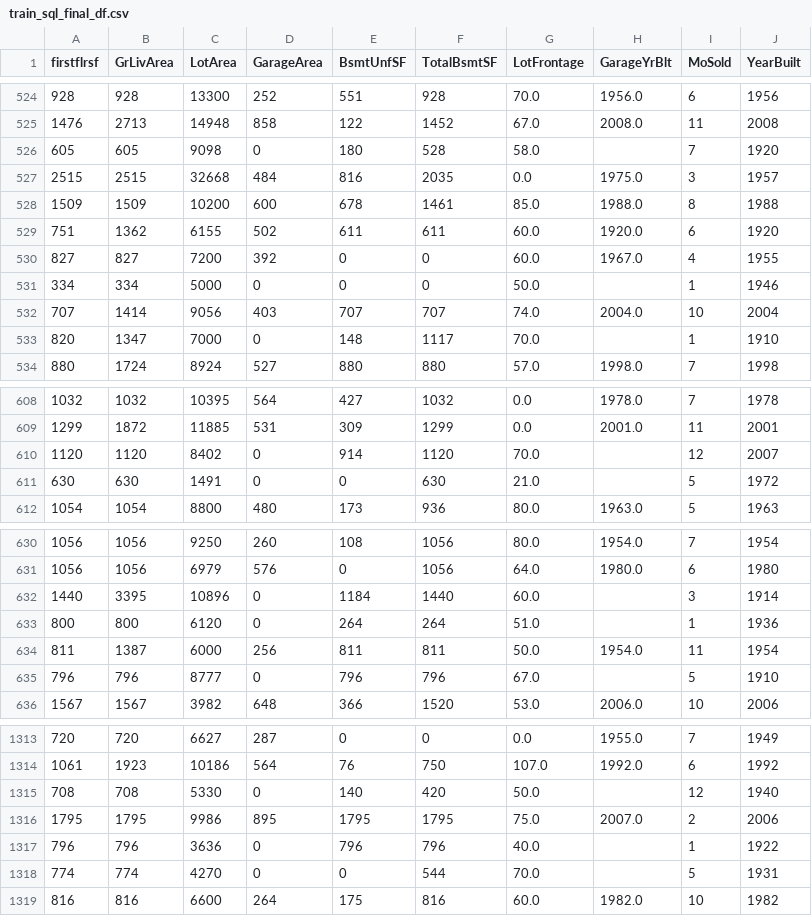
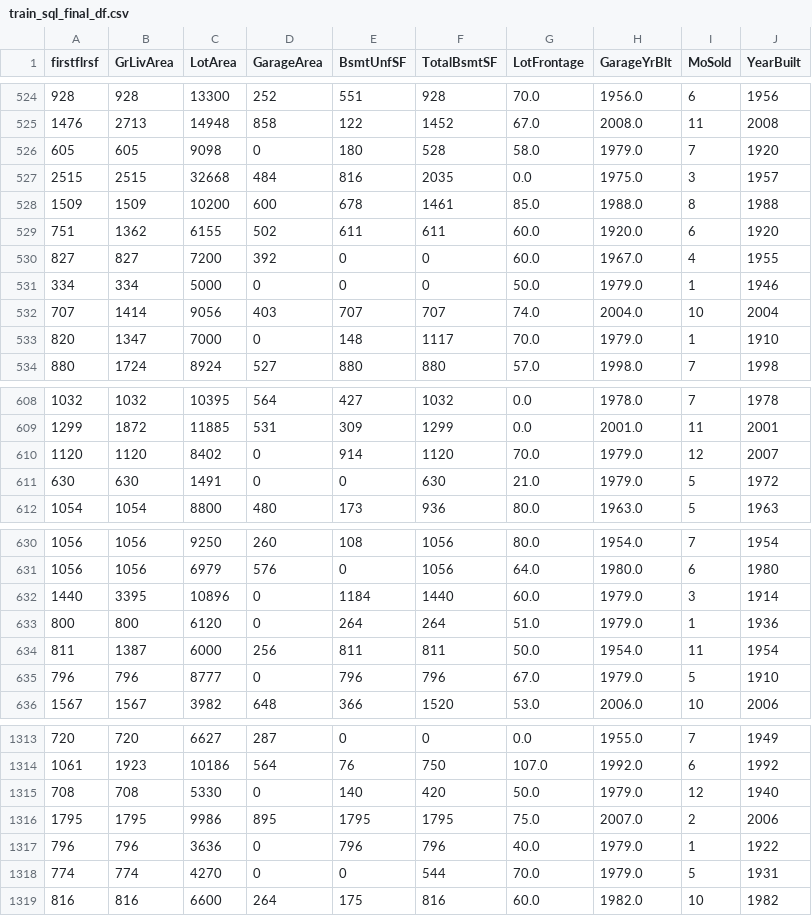
Before and after one commit to lguloy/House-Pricing-Predictions, a CSV file: train_sql_final_df.csv, drawn as a sheet; only a part is shown, gaps mark what is left out; the diff covers the shown part only.

```diff
--- a/train_sql_final_df.csv
+++ b/train_sql_final_df.csv
@@ -525,3 +525,3 @@ firstflrsf,GrLivArea,LotArea,GarageArea,BsmtUnfSF,TotalBsmtSF,LotFrontage,Garage
 1476,2713,14948,858,122,1452,67.0,2008.0,11,2008
-605,605,9098,0,180,528,58.0,,7,1920
+605,605,9098,0,180,528,58.0,1979.0,7,1920
 2515,2515,32668,484,816,2035,0.0,1975.0,3,1957
@@ -530,5 +530,5 @@ firstflrsf,GrLivArea,LotArea,GarageArea,BsmtUnfSF,TotalBsmtSF,LotFrontage,Garage
 827,827,7200,392,0,0,60.0,1967.0,4,1955
-334,334,5000,0,0,0,50.0,,1,1946
+334,334,5000,0,0,0,50.0,1979.0,1,1946
 707,1414,9056,403,707,707,74.0,2004.0,10,2004
-820,1347,7000,0,148,1117,70.0,,1,1910
+820,1347,7000,0,148,1117,70.0,1979.0,1,1910
 880,1724,8924,527,880,880,57.0,1998.0,7,1998
@@ -609,4 +609,4 @@ firstflrsf,GrLivArea,LotArea,GarageArea,BsmtUnfSF,TotalBsmtSF,LotFrontage,Garage
 1299,1872,11885,531,309,1299,0.0,2001.0,11,2001
-1120,1120,8402,0,914,1120,70.0,,12,2007
-630,630,1491,0,0,630,21.0,,5,1972
+1120,1120,8402,0,914,1120,70.0,1979.0,12,2007
+630,630,1491,0,0,630,21.0,1979.0,5,1972
 1054,1054,8800,480,173,936,80.0,1963.0,5,1963
@@ -631,6 +631,6 @@ firstflrsf,GrLivArea,LotArea,GarageArea,BsmtUnfSF,TotalBsmtSF,LotFrontage,Garage
 1056,1056,6979,576,0,1056,64.0,1980.0,6,1980
-1440,3395,10896,0,1184,1440,60.0,,3,1914
-800,800,6120,0,264,264,51.0,,1,1936
+1440,3395,10896,0,1184,1440,60.0,1979.0,3,1914
+800,800,6120,0,264,264,51.0,1979.0,1,1936
 811,1387,6000,256,811,811,50.0,1954.0,11,1954
-796,796,8777,0,796,796,67.0,,5,1910
+796,796,8777,0,796,796,67.0,1979.0,5,1910
 1567,1567,3982,648,366,1520,53.0,2006.0,10,2006
@@ -1314,6 +1314,6 @@ firstflrsf,GrLivArea,LotArea,GarageArea,BsmtUnfSF,TotalBsmtSF,LotFrontage,Garage
 1061,1923,10186,564,76,750,107.0,1992.0,6,1992
-708,708,5330,0,140,420,50.0,,12,1940
+708,708,5330,0,140,420,50.0,1979.0,12,1940
 1795,1795,9986,895,1795,1795,75.0,2007.0,2,2006
-796,796,3636,0,796,796,40.0,,1,1922
-774,774,4270,0,0,544,70.0,,5,1931
+796,796,3636,0,796,796,40.0,1979.0,1,1922
+774,774,4270,0,0,544,70.0,1979.0,5,1931
 816,816,6600,264,175,816,60.0,1982.0,10,1982
```
Also changed, not shown: 68 edited cells elsewhere in this file, test_converted_df.csv, train_converted_df.csv, 1 other file.
